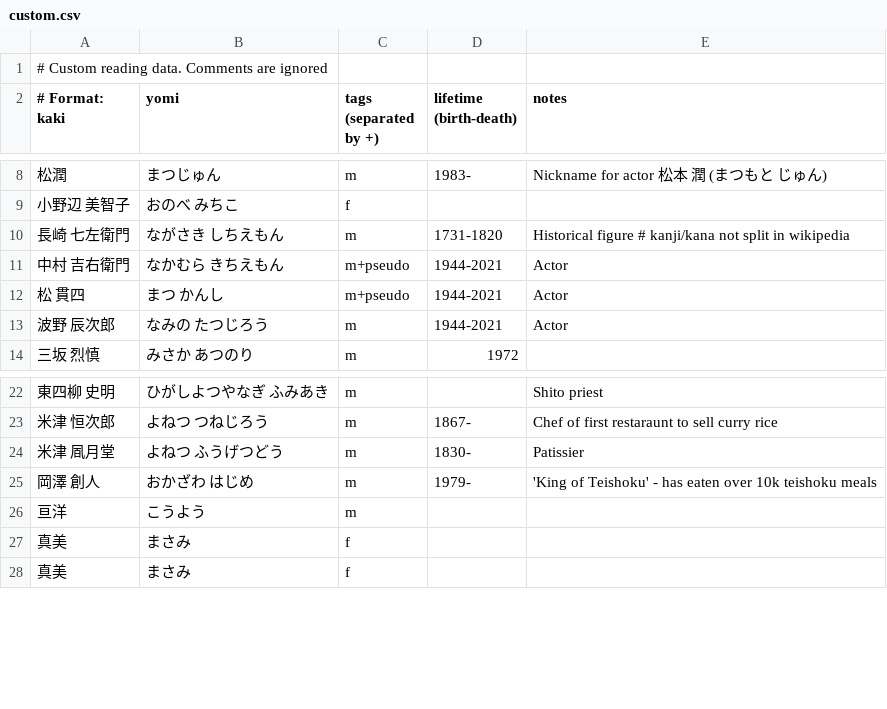
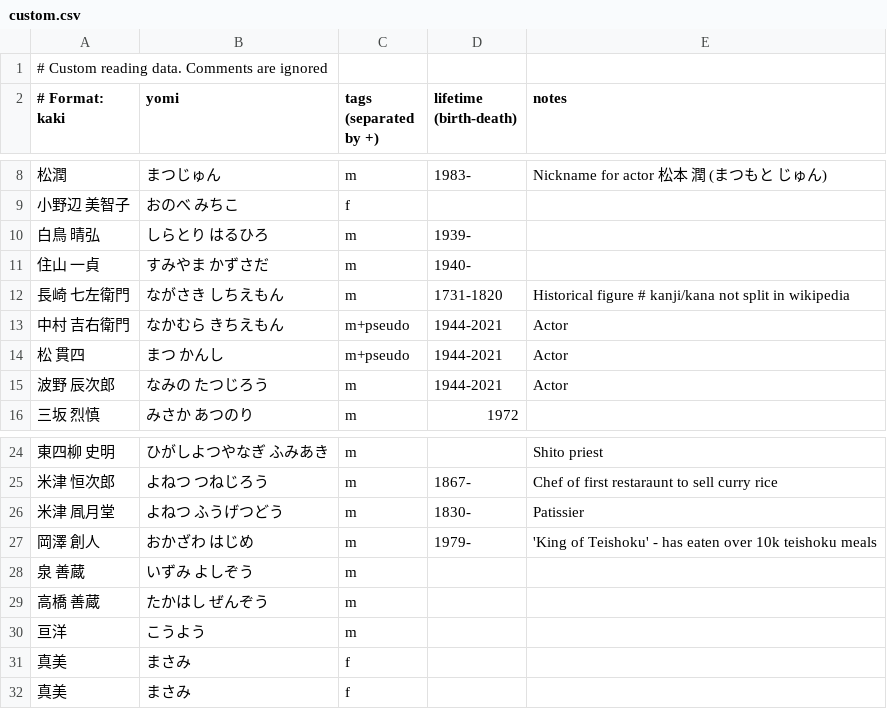
Before and after one commit to richardjharris/yomikun-database, a CSV file: data/custom.csv, drawn as a sheet; only a part is shown, gaps mark what is left out.

Commit message:
Update custom name data

```diff
--- a/data/custom.csv
+++ b/data/custom.csv
@@ -9,2 +9,4 @@
 小野辺 美智子,おのべ みちこ,f
+白鳥 晴弘,しらとり はるひろ,m,1939-
+住山 一貞,すみやま かずさだ,m,1940-
 長崎 七左衛門,ながさき しちえもん,m,1731-1820,Historical figure # kanji/kana not split in wikipedia
@@ -25,2 +27,4 @@
 岡澤 創人,おかざわ　はじめ,m,1979-,'King of Teishoku' - has eaten over 10k teishoku meals
+泉 善蔵,いずみ よしぞう,m
+高橋 善蔵,たかはし ぜんぞう,m
 亘洋,こうよう,m
```
Also changed, not shown: 6 other files.
